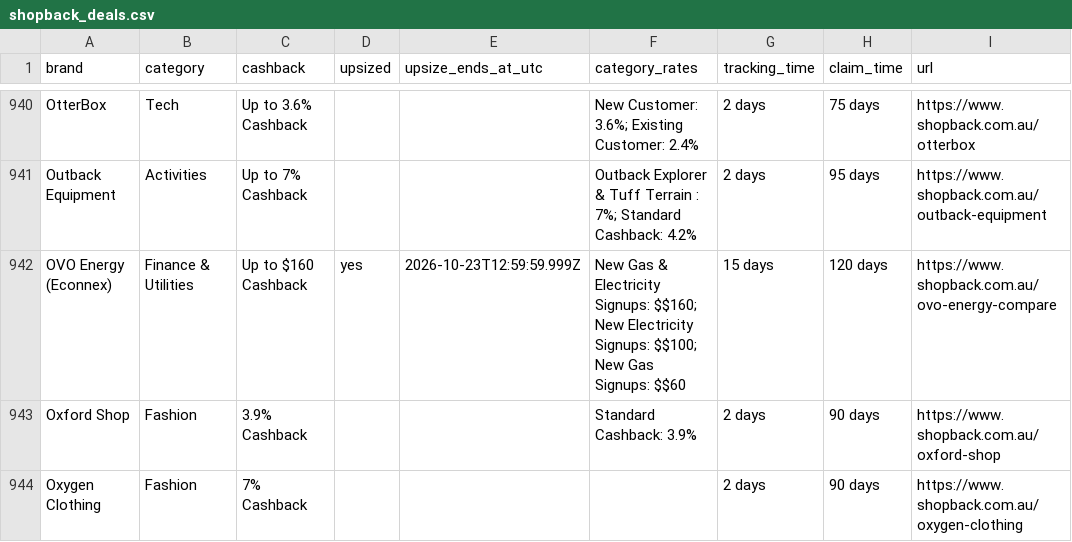
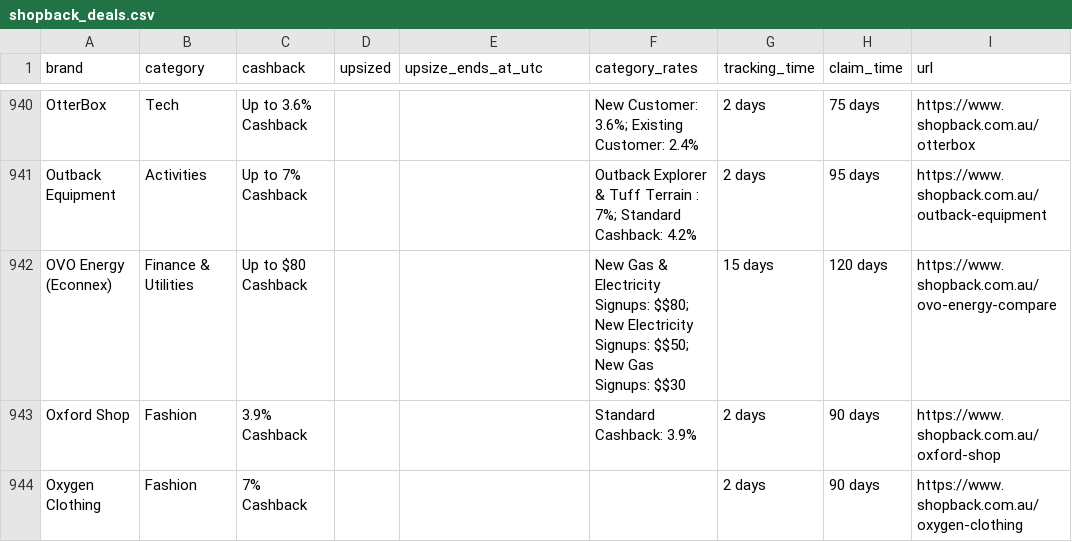
Before and after one commit to Tiger-QU/deal_hunter, a CSV file: data/shopback_deals.csv, drawn as a sheet; only a part is shown, gaps mark what is left out; the diff covers the shown part only.

```diff
--- a/data/shopback_deals.csv
+++ b/data/shopback_deals.csv
@@ -941,3 +941,3 @@ OtterBox,Tech,Up to 3.6% Cashback,,,New Customer: 3.6%; Existing Customer: 2.4%,
 Outback Equipment,Activities,Up to 7% Cashback,,,Outback Explorer & Tuff Terrain : 7%; Standard Cashback: 4.2%,2 days,95 days,https://www.shopback.com.au/outback-equipment
-OVO Energy (Econnex),Finance & Utilities,Up to $160 Cashback,yes,2026-10-23T12:59:59.999Z,New Gas & Electricity Signups: $$160; New Electricity Signups: $$100; New Gas Signups: $$60,15 days,120 days,https://www.shopback.com.au/ovo-energy-compare
+OVO Energy (Econnex),Finance & Utilities,Up to $80 Cashback,,,New Gas & Electricity Signups: $$80; New Electricity Signups: $$50; New Gas Signups: $$30,15 days,120 days,https://www.shopback.com.au/ovo-energy-compare
 Oxford Shop,Fashion,3.9% Cashback,,,Standard Cashback: 3.9%,2 days,90 days,https://www.shopback.com.au/oxford-shop
```
Also changed, not shown: 1 added row, 1 removed row and 159 edited cells elsewhere in this file, 3 other files.
